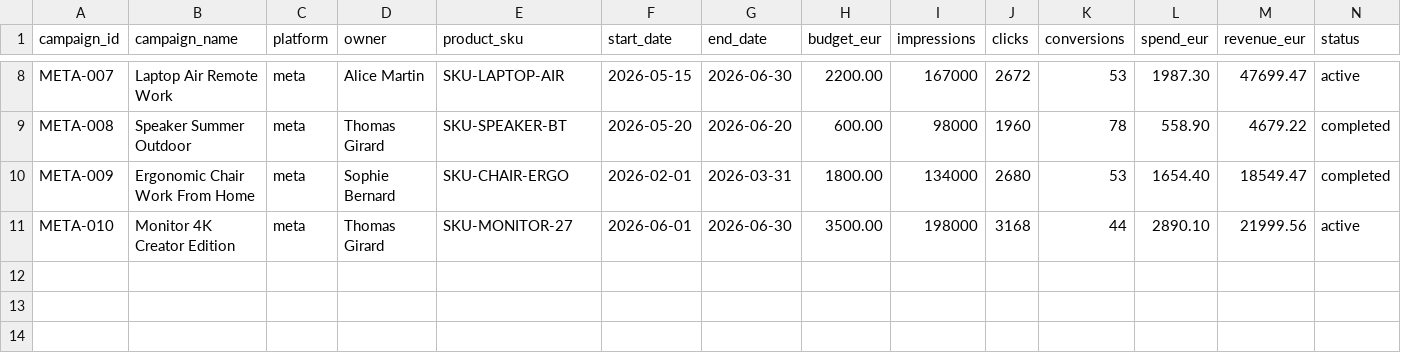
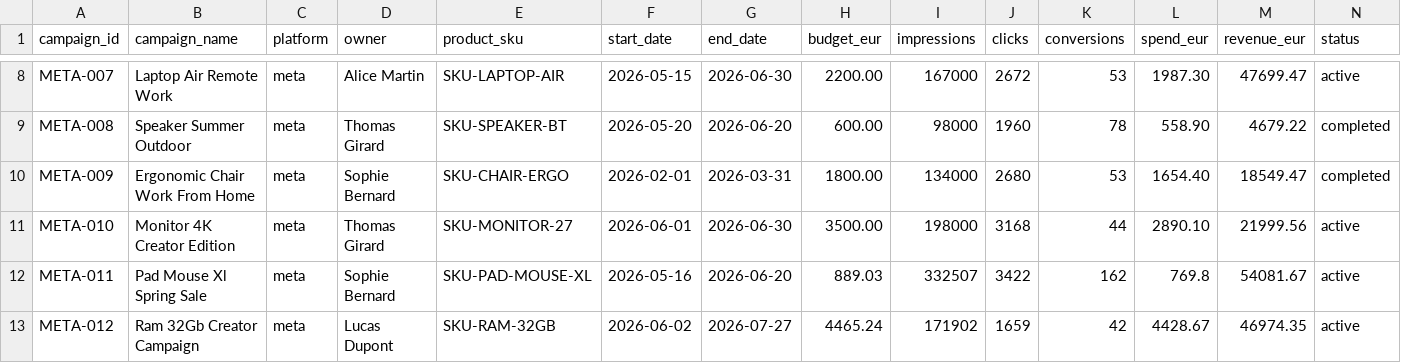
Before and after one commit to CDjepeno/ai-data-platform-ecom, a CSV file: src/etl_ecom/data/campaigns/meta_campaigns.csv, drawn as a sheet; only a part is shown, gaps mark what is left out.

```diff
--- a/src/etl_ecom/data/campaigns/meta_campaigns.csv
+++ b/src/etl_ecom/data/campaigns/meta_campaigns.csv
@@ -11 +11,3 @@ META-009,Ergonomic Chair Work From Home,meta,Sophie Bernard,SKU-CHAIR-ERGO,2026-
 META-010,Monitor 4K Creator Edition,meta,Thomas Girard,SKU-MONITOR-27,2026-06-01,2026-06-30,3500.00,198000,3168,44,2890.10,21999.56,active
+META-011,Pad Mouse Xl Spring Sale,meta,Sophie Bernard,SKU-PAD-MOUSE-XL,2026-05-16,2026-06-20,889.03,332507,3422,162,769.8,54081.67,active
+META-012,Ram 32Gb Creator Campaign,meta,Lucas Dupont,SKU-RAM-32GB,2026-06-02,2026-07-27,4465.24,171902,1659,42,4428.67,46974.35,active
```
Also changed, not shown: src/etl_ecom/data/campaigns/google_campaigns.csv, src/etl_ecom/data/campaigns/tiktok_campaigns.csv, 4 other files.
